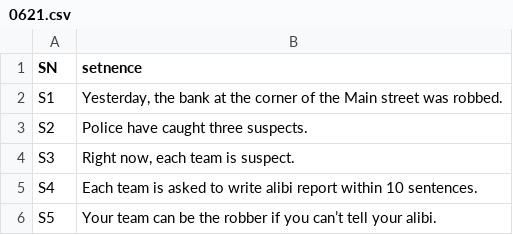
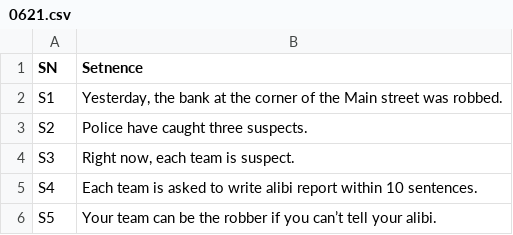
Before and after one commit to Englishson0909/EPA23_SHS, a CSV file: 0621.csv, drawn as a sheet; the diff names each change by its address in the sheet, - before the commit and + after, or states it on an @@ line.

Commit message:
Update 0621.csv

```diff
--- a/0621.csv
+++ b/0621.csv
-B1: setnence
+B1: Setnence
```
